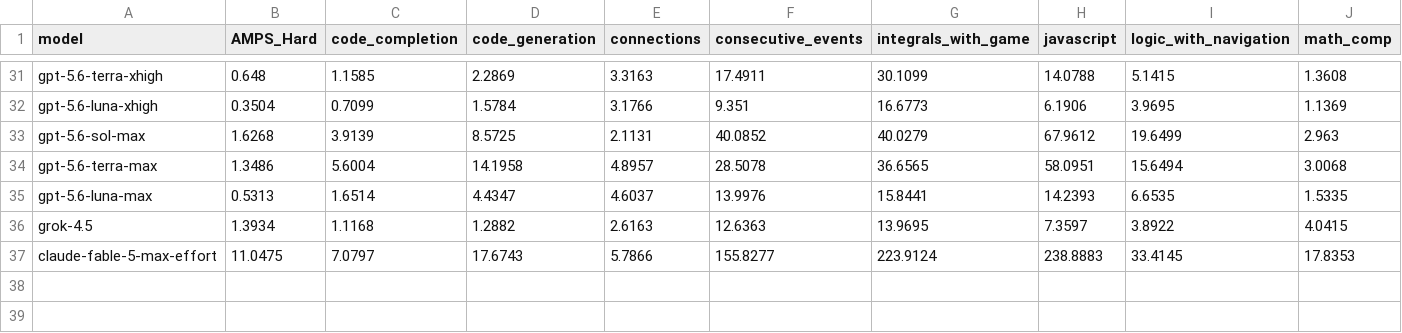
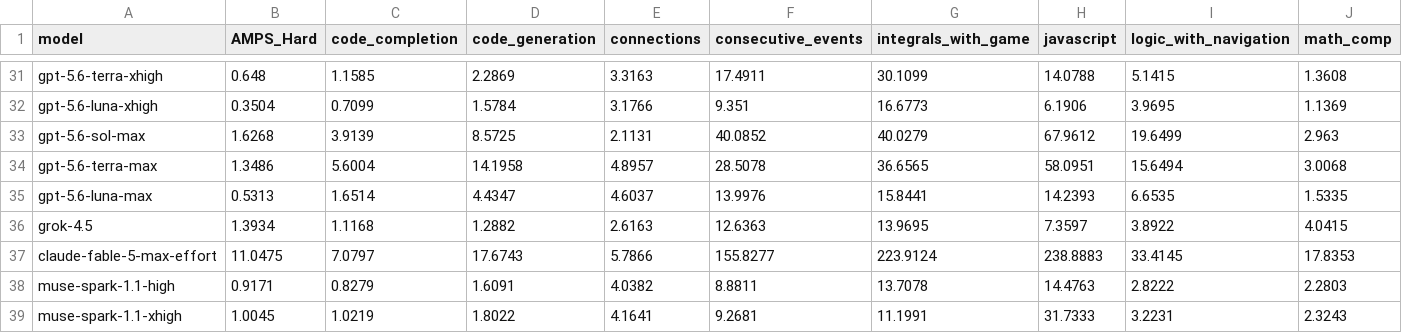
Before and after one commit to LiveBench/new-livebench, a CSV file: public/cost_2026_06_25.csv, drawn as a sheet; only a part is shown, gaps mark what is left out; rows hold the shown columns only; the diff names each change by its address in the sheet, - before the commit and + after, or states it on an @@ line.

```diff
--- a/public/cost_2026_06_25.csv
+++ b/public/cost_2026_06_25.csv
+row 38: muse-spark-1.1-high | 0.9171 | 0.8279 | 1.6091 | 4.0382 | 8.8811 | 13.7078 | 14.4763 | 2.8222 | 2.2803
+row 39: muse-spark-1.1-xhigh | 1.0045 | 1.0219 | 1.8022 | 4.1641 | 9.2681 | 11.1991 | 31.7333 | 3.2231 | 2.3243
```
Also changed, not shown: public/table_2026_06_25.csv, 1 other file.
